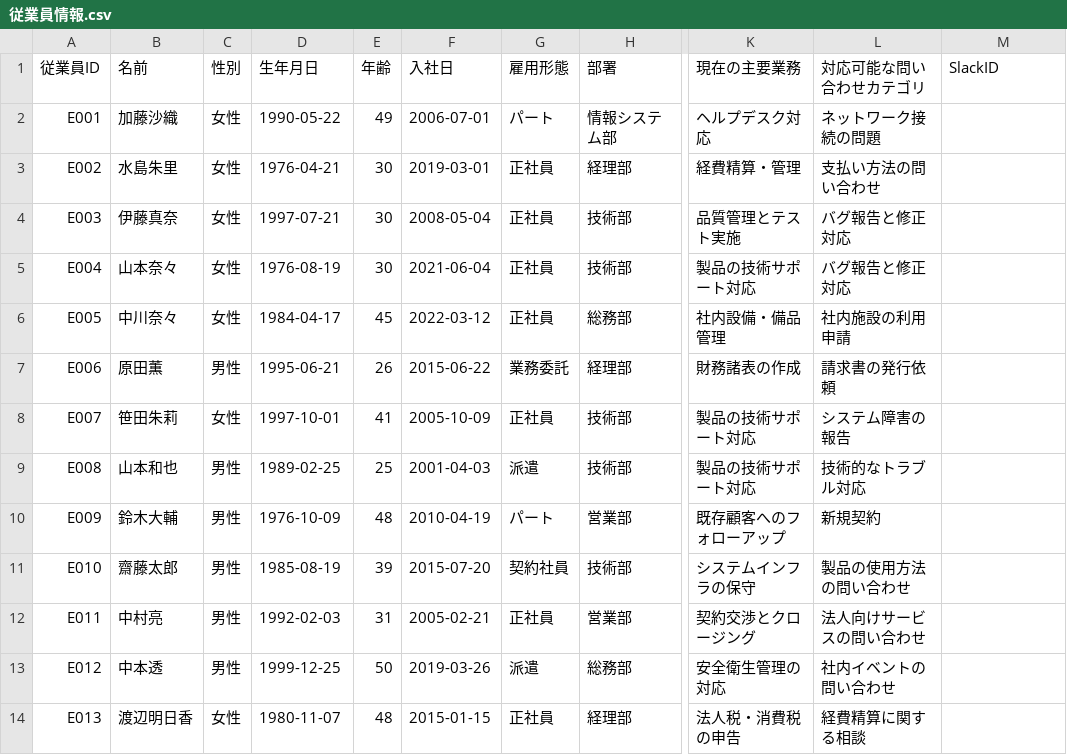
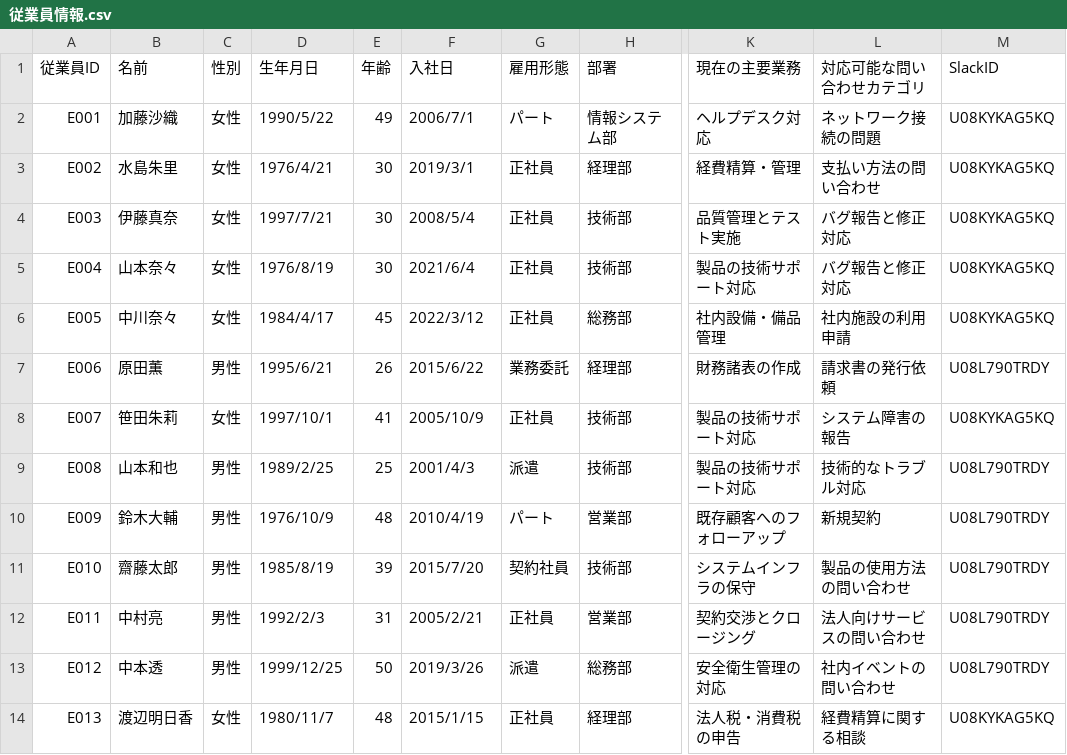
Before and after one commit to ShuFukayama/customer_contact, a CSV file: data/slack/従業員情報.csv, drawn as a sheet; only a part is shown, gaps mark what is left out; the diff covers the shown part only; the diff names each change by its address in the sheet, - before the commit and + after, or states it on an @@ line.

Commit message:
従業員情報とutils.pyの更新

```diff
--- a/data/slack/従業員情報.csv
+++ b/data/slack/従業員情報.csv
-D2 (生年月日): 1990-05-22
+D2 (生年月日): 1990/5/22
-F2 (入社日): 2006-07-01
+F2 (入社日): 2006/7/1
-M2:M6 (SlackID): (empty)
+M2:M6 (SlackID): U08KYKAG5KQ
-D3 (生年月日): 1976-04-21
+D3 (生年月日): 1976/4/21
-F3 (入社日): 2019-03-01
+F3 (入社日): 2019/3/1
-D4 (生年月日): 1997-07-21
+D4 (生年月日): 1997/7/21
-F4 (入社日): 2008-05-04
+F4 (入社日): 2008/5/4
-D5 (生年月日): 1976-08-19
+D5 (生年月日): 1976/8/19
-F5 (入社日): 2021-06-04
+F5 (入社日): 2021/6/4
-D6 (生年月日): 1984-04-17
+D6 (生年月日): 1984/4/17
-F6 (入社日): 2022-03-12
+F6 (入社日): 2022/3/12
-D7 (生年月日): 1995-06-21
+D7 (生年月日): 1995/6/21
-F7 (入社日): 2015-06-22
+F7 (入社日): 2015/6/22
-M7 (SlackID): (empty)
+M7 (SlackID): U08L790TRDY
-D8 (生年月日): 1997-10-01
+D8 (生年月日): 1997/10/1
-F8 (入社日): 2005-10-09
+F8 (入社日): 2005/10/9
-M8 (SlackID): (empty)
+M8 (SlackID): U08KYKAG5KQ
-D9 (生年月日): 1989-02-25
+D9 (生年月日): 1989/2/25
-F9 (入社日): 2001-04-03
+F9 (入社日): 2001/4/3
-M9:M13 (SlackID): (empty)
+M9:M13 (SlackID): U08L790TRDY
-D10 (生年月日): 1976-10-09
+D10 (生年月日): 1976/10/9
-F10 (入社日): 2010-04-19
+F10 (入社日): 2010/4/19
-D11 (生年月日): 1985-08-19
+D11 (生年月日): 1985/8/19
-F11 (入社日): 2015-07-20
+F11 (入社日): 2015/7/20
-D12 (生年月日): 1992-02-03
+D12 (生年月日): 1992/2/3
-F12 (入社日): 2005-02-21
+F12 (入社日): 2005/2/21
-D13 (生年月日): 1999-12-25
+D13 (生年月日): 1999/12/25
-F13 (入社日): 2019-03-26
+F13 (入社日): 2019/3/26
-D14 (生年月日): 1980-11-07
+D14 (生年月日): 1980/11/7
-F14 (入社日): 2015-01-15
+F14 (入社日): 2015/1/15
-M14 (SlackID): (empty)
+M14 (SlackID): U08KYKAG5KQ
```
Also changed, not shown: 51 edited cells elsewhere in this file, 1 other file.
